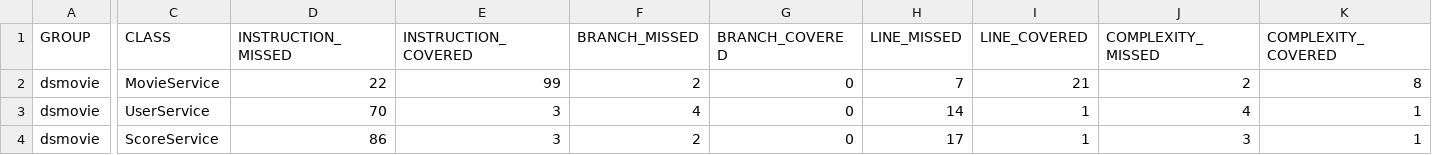
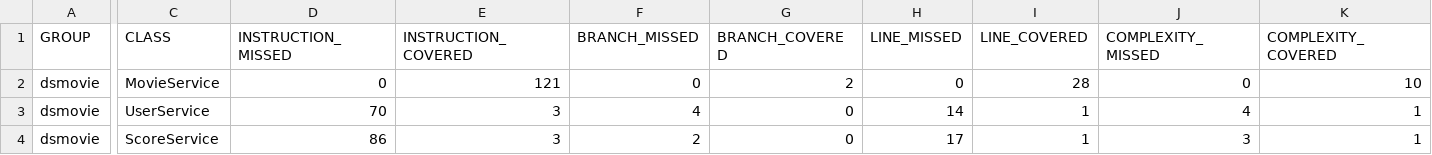
Before and after one commit to nathanllss/ds-movie, a CSV file: target/jacoco-report/jacoco.csv, drawn as a sheet; only a part is shown, gaps mark what is left out; the diff covers the shown part only; the diff names each change by its address in the sheet, - before the commit and + after, or states it on an @@ line.

```diff
--- a/target/jacoco-report/jacoco.csv
+++ b/target/jacoco-report/jacoco.csv
-D2 (INSTRUCTION_MISSED): 22
+D2 (INSTRUCTION_MISSED): 0
-E2 (INSTRUCTION_COVERED): 99
+E2 (INSTRUCTION_COVERED): 121
-F2 (BRANCH_MISSED): 2
+F2 (BRANCH_MISSED): 0
-G2 (BRANCH_COVERED): 0
+G2 (BRANCH_COVERED): 2
-H2 (LINE_MISSED): 7
+H2 (LINE_MISSED): 0
-I2 (LINE_COVERED): 21
+I2 (LINE_COVERED): 28
-J2 (COMPLEXITY_MISSED): 2
+J2 (COMPLEXITY_MISSED): 0
-K2 (COMPLEXITY_COVERED): 8
+K2 (COMPLEXITY_COVERED): 10
```
Also changed, not shown: 2 edited cells elsewhere in this file, 20 other files.
